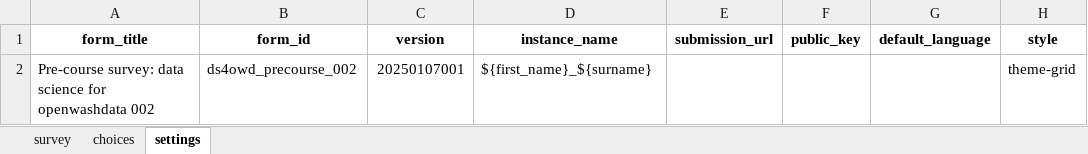
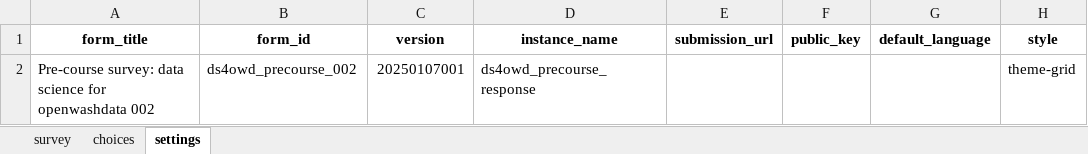
Before and after one commit to ds4owd-dev/pre-course-survey, an Excel workbook: ds4owd_precourse_survey.xlsx, sheet settings, drawn as a sheet; only a part is shown; values as stored, in another font and other column widths than the file's, no borders; the diff names each change by its address in the sheet, - before the commit and + after, or states it on an @@ line.

```diff
--- a/ds4owd_precourse_survey.xlsx (sheet settings)
+++ b/ds4owd_precourse_survey.xlsx (sheet settings)
-D2 (instance_name): ${first_name}_${surname}
+D2 (instance_name): ds4owd_precourse_response
```
Also changed, not shown: 7 other files.
